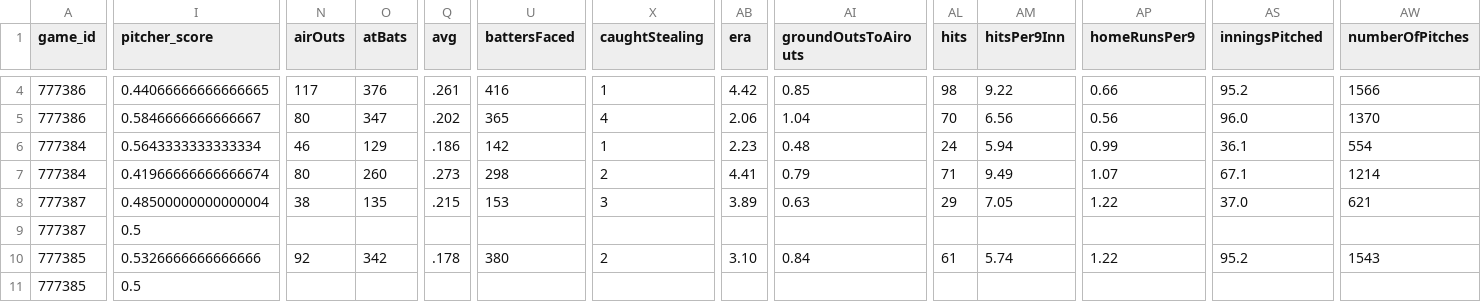
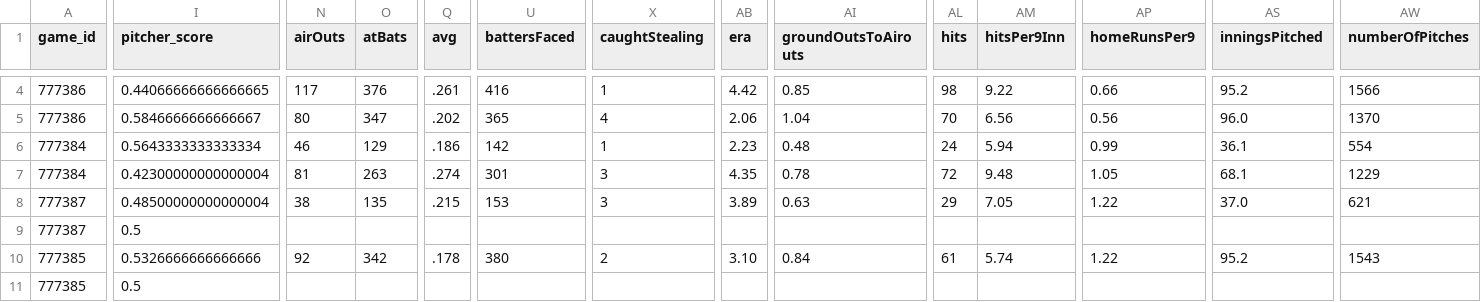
Before and after one commit to Fluidity1337/ai-ml-predictive-models, a CSV file: test_output/mlb_combined_stats_20250624.csv, drawn as a sheet; only a part is shown, gaps mark what is left out; the diff covers the shown part only; the diff names each change by its address in the sheet, - before the commit and + after, or states it on an @@ line.

```diff
--- a/test_output/mlb_combined_stats_20250624.csv
+++ b/test_output/mlb_combined_stats_20250624.csv
-I7 (pitcher_score): 0.41966666666666674
+I7 (pitcher_score): 0.42300000000000004
-N7 (airOuts): 80
+N7 (airOuts): 81
-O7 (atBats): 260
+O7 (atBats): 263
-Q7 (avg): .273
+Q7 (avg): .274
-U7 (battersFaced): 298
+U7 (battersFaced): 301
-X7 (caughtStealing): 2
+X7 (caughtStealing): 3
-AB7 (era): 4.41
+AB7 (era): 4.35
-AI7 (groundOutsToAirouts): 0.79
+AI7 (groundOutsToAirouts): 0.78
-AL7 (hits): 71
+AL7 (hits): 72
-AM7 (hitsPer9Inn): 9.49
+AM7 (hitsPer9Inn): 9.48
-AP7 (homeRunsPer9): 1.07
+AP7 (homeRunsPer9): 1.05
-AS7 (inningsPitched): 67.1
+AS7 (inningsPitched): 68.1
-AW7 (numberOfPitches): 1214
+AW7 (numberOfPitches): 1229
```
Also changed, not shown: 64 edited cells elsewhere in this file, test_output/mlb_daily_game_summary_20250624.csv, 11 other files.
